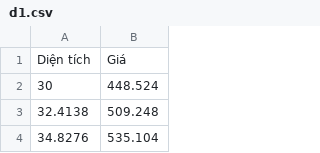
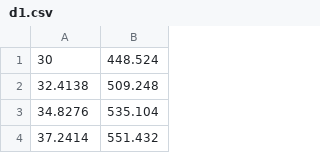
Before and after one commit to nttuan8/DL_Tutorial, a CSV file: d1.csv, drawn as a sheet; only a part is shown; the shorter side is filled out with more unchanged rows; the diff names each change by its address in the sheet, - before the commit and + after, or states it on an @@ line.

Commit message:
Update d1.csv

```diff
--- a/d1.csv
+++ b/d1.csv
-row 1: Diện tích | Giá
```
